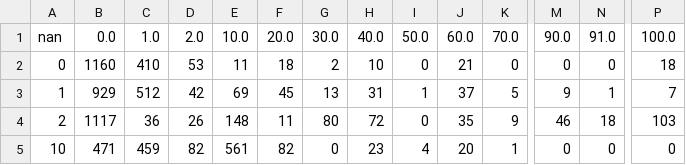
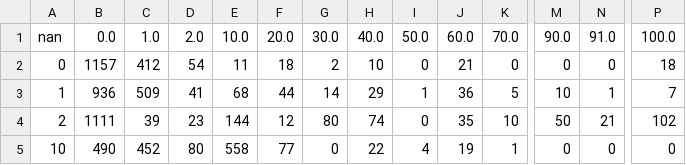
Before and after one commit to sum1lim/sea_ice_remote_sensing, a CSV file: results/NN_GLCM_C15/confusion_matrix.csv, drawn as a sheet; only a part is shown, gaps mark what is left out; the diff covers the shown part only; the diff names each change by its address in the sheet, - before the commit and + after, or states it on an @@ line.

```diff
--- a/results/NN_GLCM_C15/confusion_matrix.csv
+++ b/results/NN_GLCM_C15/confusion_matrix.csv
-B2: 1160
+B2: 1157
-C2: 410
+C2: 412
-D2: 53
+D2: 54
-B3: 929
+B3: 936
-C3: 512
+C3: 509
-D3: 42
+D3: 41
-E3: 69
+E3: 68
-F3: 45
+F3: 44
-G3: 13
+G3: 14
-H3: 31
+H3: 29
-J3: 37
+J3: 36
-M3: 9
+M3: 10
-B4: 1117
+B4: 1111
-C4: 36
+C4: 39
-D4: 26
+D4: 23
-E4: 148
+E4: 144
-F4: 11
+F4: 12
-H4: 72
+H4: 74
-K4: 9
+K4: 10
-M4: 46
+M4: 50
-N4: 18
+N4: 21
-P4: 103
+P4: 102
-B5: 471
+B5: 490
-C5: 459
+C5: 452
-D5: 82
+D5: 80
-E5: 561
+E5: 558
-F5: 82
+F5: 77
-H5: 23
+H5: 22
-J5: 20
+J5: 19
```
Also changed, not shown: 97 edited cells elsewhere in this file, results/NN_GLCM_C8/confusion_matrix.csv, results/NN_GLCM_C8_cat/confusion_matrix.csv, 51 other files.
